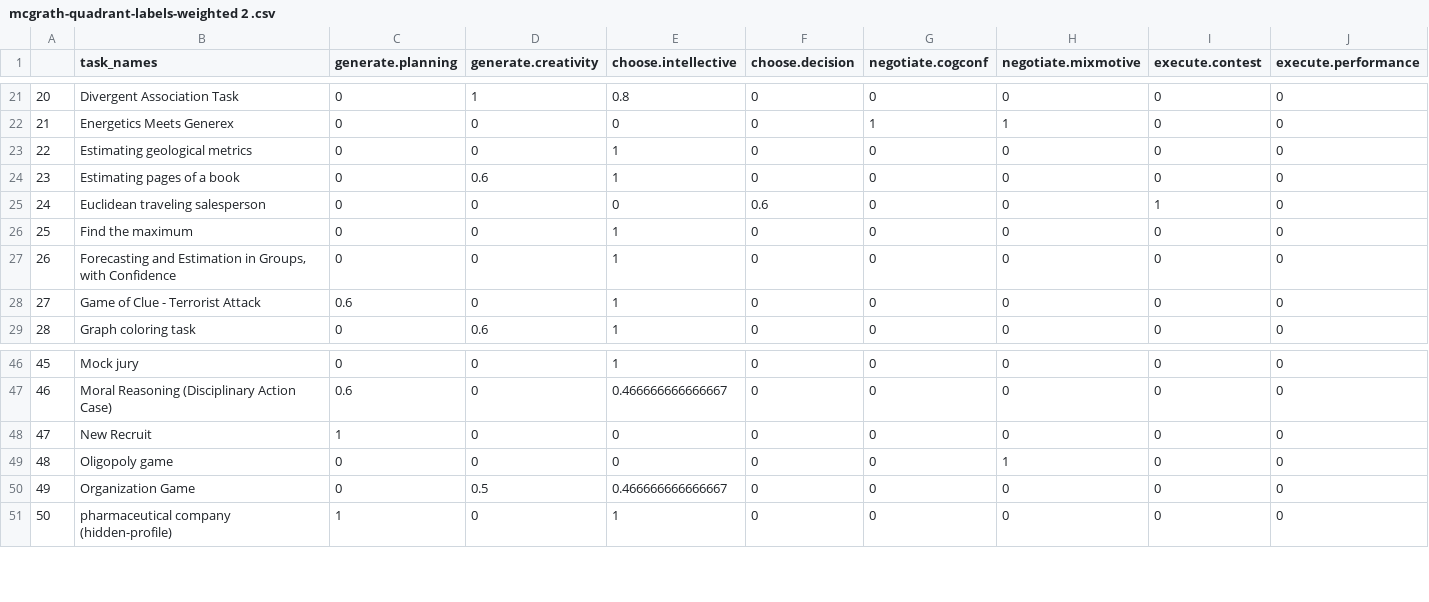
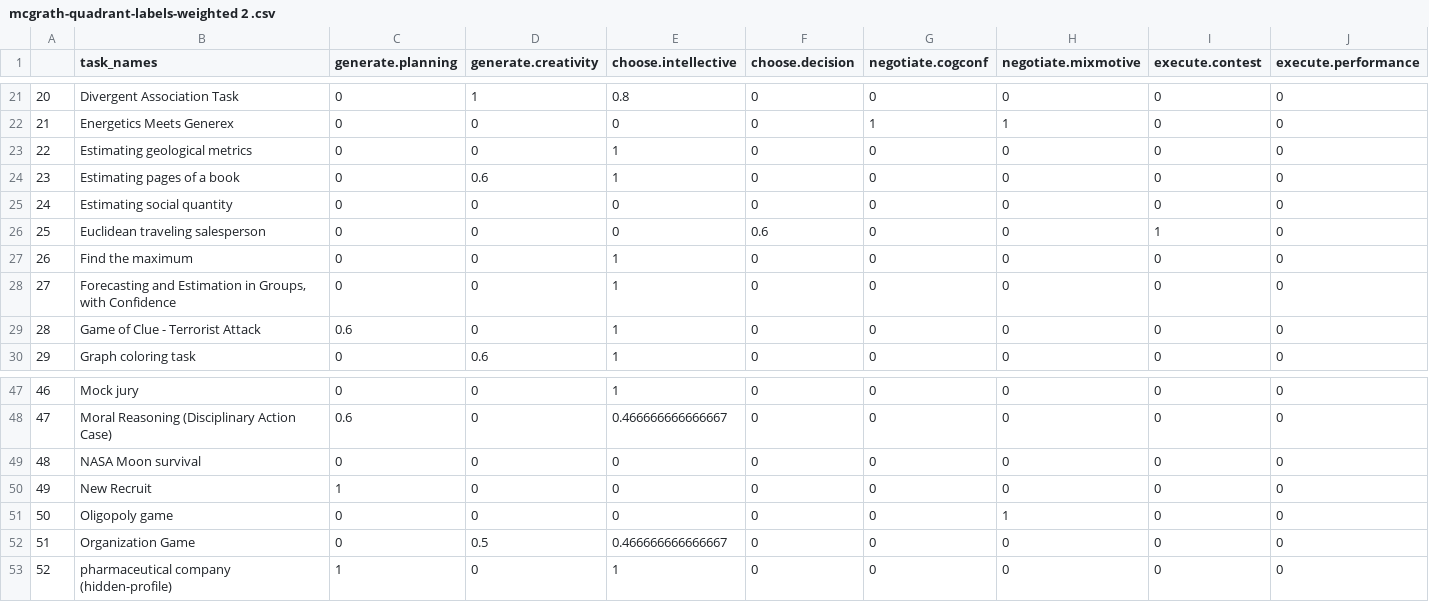
Before and after one commit to Watts-Lab/task-mapping, a CSV file: analysis/analysis_experiments/mcgrath-quadrant-labels-weighted 2 .csv, drawn as a sheet; only a part is shown, gaps mark what is left out; addresses are those after the commit; the diff names each change by its address in the sheet, - before the commit and + after, or states it on an @@ line.

Commit message:
continous mapping of mcgrath

```diff
--- a/analysis/analysis_experiments/mcgrath-quadrant-labels-weighted 2 .csv
+++ b/analysis/analysis_experiments/mcgrath-quadrant-labels-weighted 2 .csv
+row 25: 24 | Estimating social quantity | 0 | 0 | 0 | 0 | 0 | 0 | 0 | 0
@@ column A renumbered from row 26 down @@
+row 49: 48 | NASA Moon survival | 0 | 0 | 0 | 0 | 0 | 0 | 0 | 0
```
Also changed, not shown: analysis/analysis_experiments/mcgrath-quadrant-labels-weighted 3 .csv, analysis/analysis_experiments/mcgrath-quadrant-labels-weighted 4 .csv, 2 other files.
